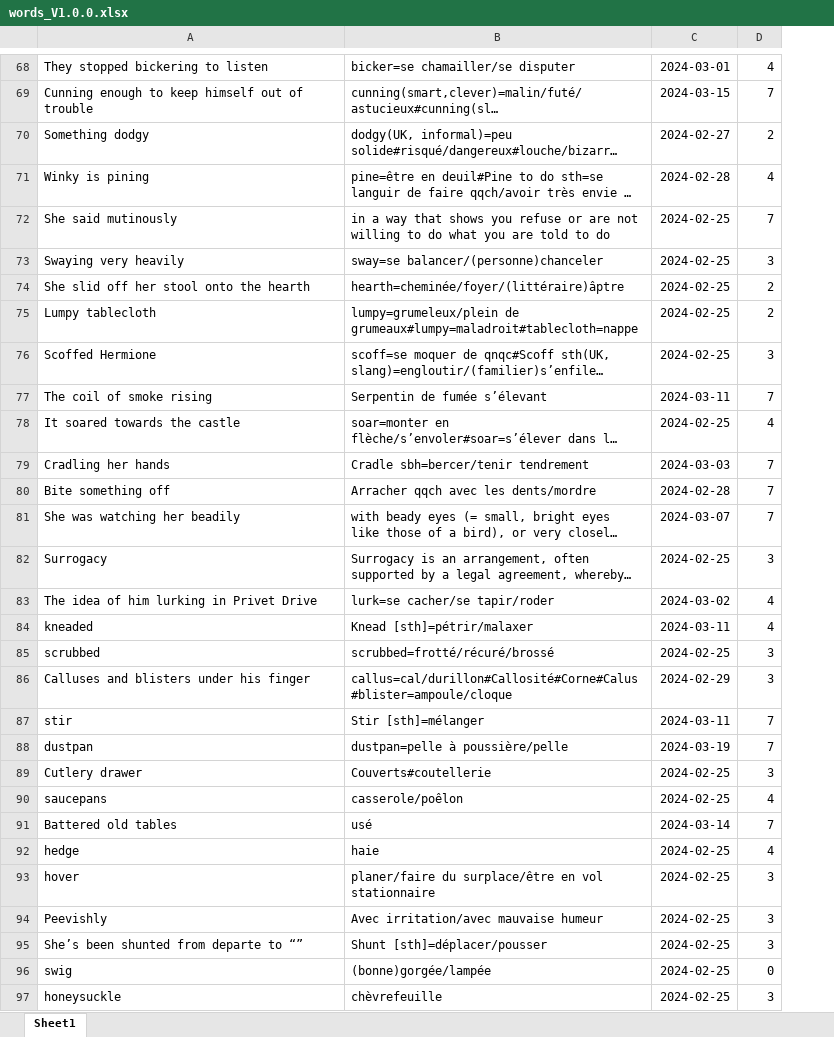
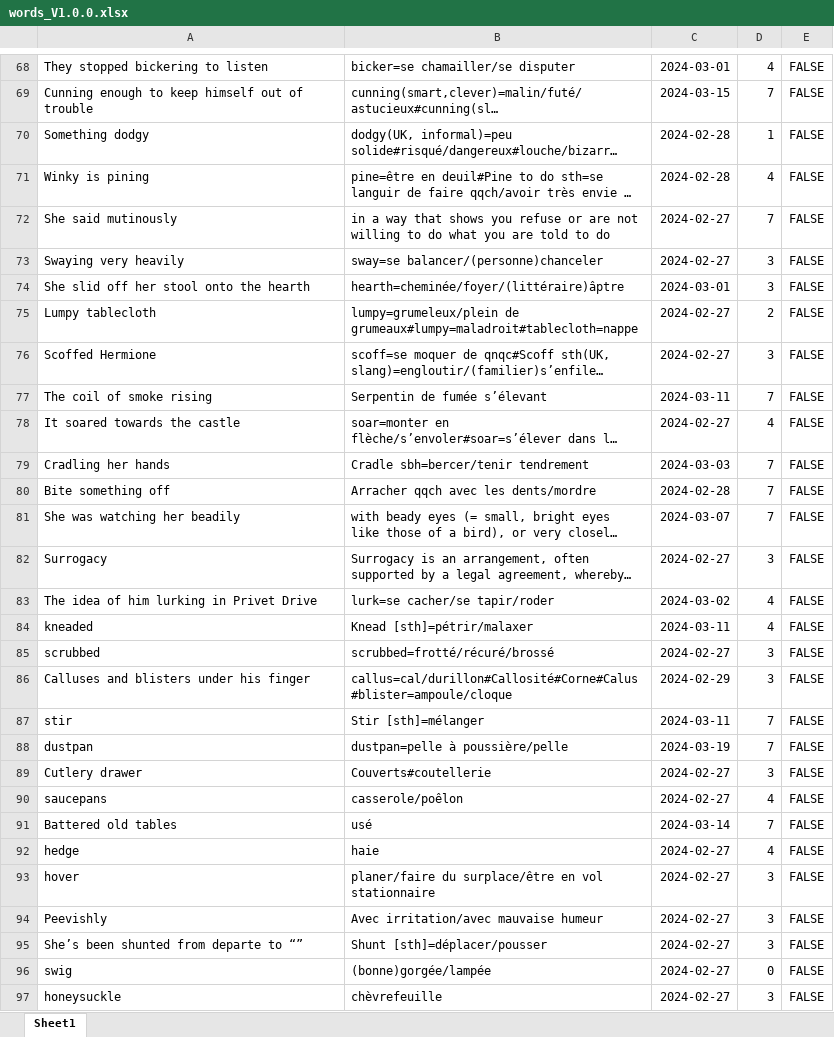
Before and after one commit to garou404/Voc_exam, an Excel workbook: time spacing/words/words_V1.0.0.xlsx, sheet Sheet1, drawn as a sheet; only a part is shown, gaps mark what is left out; long unchanged cells end in …; values as stored, in another font and other column widths than the file's, no borders; the diff covers the shown part only; the diff names each change by its address in the sheet, - before the commit and + after, or states it on an @@ line.

Commit message:
commit to link the right words file to my program

```diff
--- a/time spacing/words/words_V1.0.0.xlsx (sheet Sheet1)
+++ b/time spacing/words/words_V1.0.0.xlsx (sheet Sheet1)
+column E, rows 68-97: all FALSE
-C70: 2024-02-27
+C70: 2024-02-28
-D70: 2
+D70: 1
-C72:C73: 2024-02-25
+C72:C73: 2024-02-27
-C74: 2024-02-25
+C74: 2024-03-01
-D74: 2
+D74: 3
-C75:C76: 2024-02-25
+C75:C76: 2024-02-27
-C78: 2024-02-25
+C78: 2024-02-27
-C82: 2024-02-25
+C82: 2024-02-27
-C85: 2024-02-25
+C85: 2024-02-27
-C89:C90: 2024-02-25
+C89:C90: 2024-02-27
-C92:C97: 2024-02-25
+C92:C97: 2024-02-27
```
Also changed, not shown: 334 edited cells elsewhere in this sheet, 2 other files.
